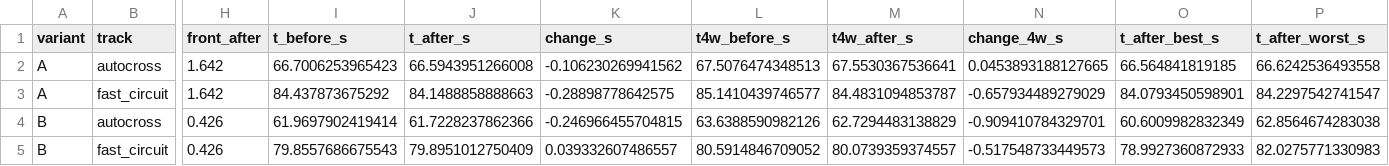
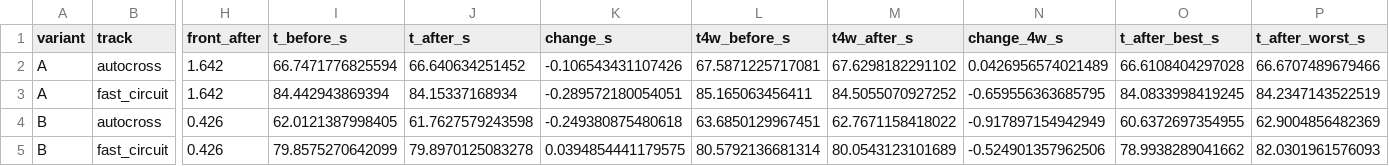
Before and after one commit to MooreHaww/formula-single-seater, a CSV file: media/lap_aero_before_after.csv, drawn as a sheet; only a part is shown, gaps mark what is left out; the diff covers the shown part only; the diff names each change by its address in the sheet, - before the commit and + after, or states it on an @@ line.

```diff
--- a/media/lap_aero_before_after.csv
+++ b/media/lap_aero_before_after.csv
-I2 (t_before_s): 66.7006253965423
+I2 (t_before_s): 66.7471776825594
-J2 (t_after_s): 66.5943951266008
+J2 (t_after_s): 66.640634251452
-K2 (change_s): -0.106230269941562
+K2 (change_s): -0.106543431107426
-L2 (t4w_before_s): 67.5076474348513
+L2 (t4w_before_s): 67.5871225717081
-M2 (t4w_after_s): 67.5530367536641
+M2 (t4w_after_s): 67.6298182291102
-N2 (change_4w_s): 0.0453893188127665
+N2 (change_4w_s): 0.0426956574021489
-O2 (t_after_best_s): 66.564841819185
+O2 (t_after_best_s): 66.6108404297028
-P2 (t_after_worst_s): 66.6242536493558
+P2 (t_after_worst_s): 66.6707489679466
-I3 (t_before_s): 84.437873675292
+I3 (t_before_s): 84.442943869394
-J3 (t_after_s): 84.1488858888663
+J3 (t_after_s): 84.15337168934
-K3 (change_s): -0.28898778642575
+K3 (change_s): -0.289572180054051
-L3 (t4w_before_s): 85.1410439746577
+L3 (t4w_before_s): 85.165063456411
-M3 (t4w_after_s): 84.4831094853787
+M3 (t4w_after_s): 84.5055070927252
-N3 (change_4w_s): -0.657934489279029
+N3 (change_4w_s): -0.659556363685795
-O3 (t_after_best_s): 84.0793450598901
+O3 (t_after_best_s): 84.0833998419245
-P3 (t_after_worst_s): 84.2297542741547
+P3 (t_after_worst_s): 84.2347143522519
-I4 (t_before_s): 61.9697902419414
+I4 (t_before_s): 62.0121387998405
-J4 (t_after_s): 61.7228237862366
+J4 (t_after_s): 61.7627579243598
-K4 (change_s): -0.246966455704815
+K4 (change_s): -0.249380875480618
-L4 (t4w_before_s): 63.6388590982126
+L4 (t4w_before_s): 63.6850129967451
-M4 (t4w_after_s): 62.7294483138829
+M4 (t4w_after_s): 62.7671158418022
-N4 (change_4w_s): -0.909410784329701
+N4 (change_4w_s): -0.917897154942949
-O4 (t_after_best_s): 60.6009982832349
+O4 (t_after_best_s): 60.6372697354955
-P4 (t_after_worst_s): 62.8564674283038
+P4 (t_after_worst_s): 62.9004856482369
-I5 (t_before_s): 79.8557686675543
+I5 (t_before_s): 79.8575270642099
-J5 (t_after_s): 79.8951012750409
+J5 (t_after_s): 79.8970125083278
-K5 (change_s): 0.039332607486557
+K5 (change_s): 0.0394854441179575
-L5 (t4w_before_s): 80.5914846709052
+L5 (t4w_before_s): 80.5792136681314
-M5 (t4w_after_s): 80.0739359374557
+M5 (t4w_after_s): 80.0543123101689
-N5 (change_4w_s): -0.517548733449573
+N5 (change_4w_s): -0.524901357962506
-O5 (t_after_best_s): 78.9927360872933
+O5 (t_after_best_s): 78.9938289041662
-P5 (t_after_worst_s): 82.0275771330983
+P5 (t_after_worst_s): 82.0301961576093
```
Also changed, not shown: 2 added rows and 48 edited cells elsewhere in this file, media/cornering_balance_table.csv, media/lap_as_built_BD.csv, 39 other files.
